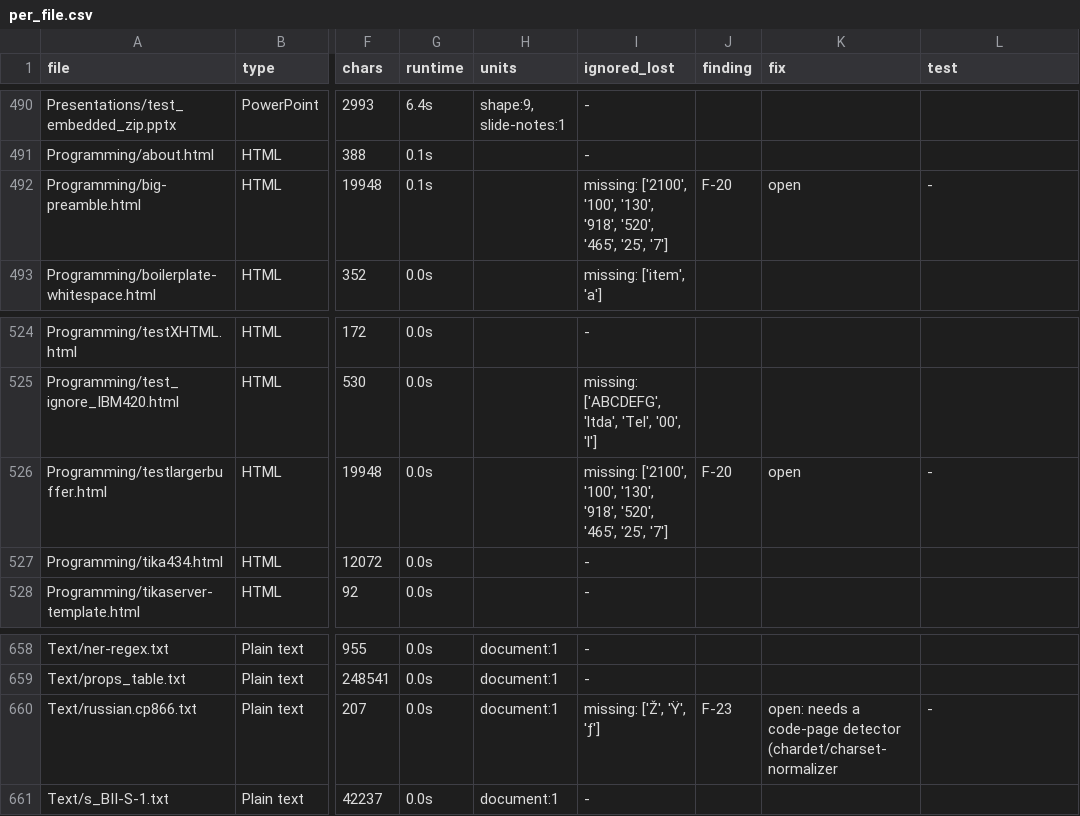
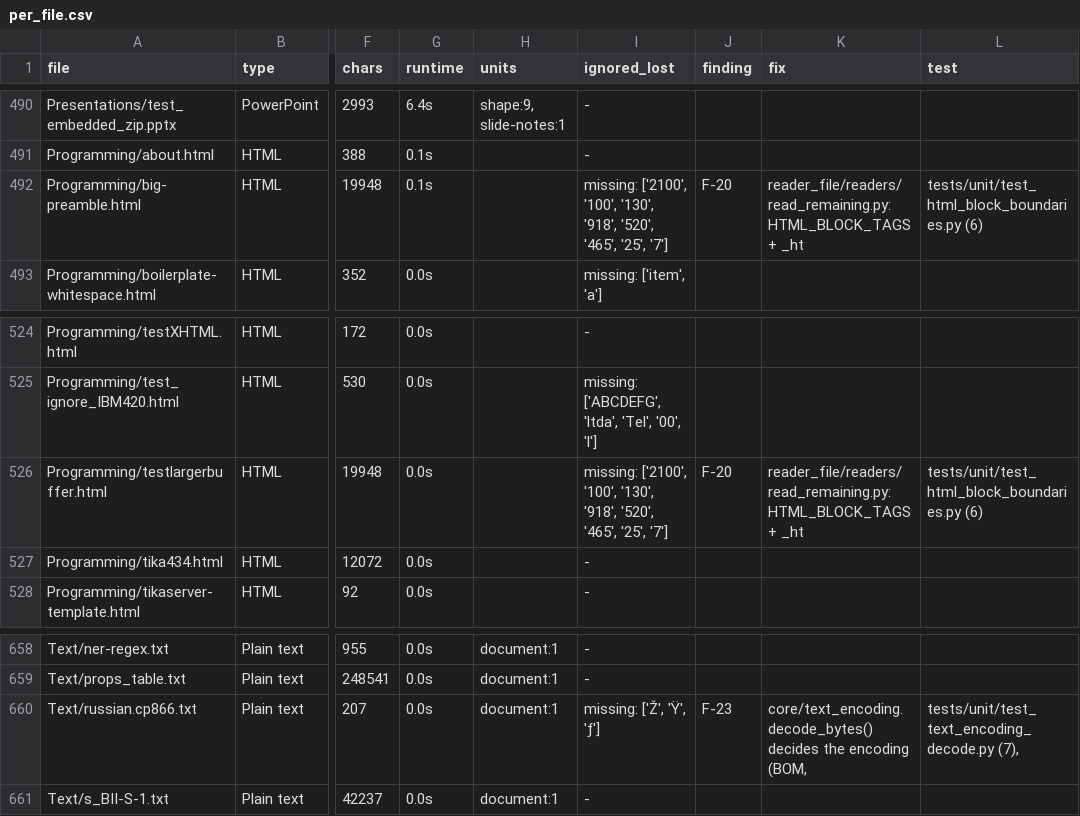
Before and after one commit to RussellTCrivello/SYLTHARAE-Pro, a CSV file: audit_report/r16/per_file.csv, drawn as a sheet; only a part is shown, gaps mark what is left out; the diff names each change by its address in the sheet, - before the commit and + after, or states it on an @@ line.

Commit message:
extraction: decide the encoding, keep block boundaries, assemble OCR by position
Three defects, each measured on the corpus before and after.

Encoding. The readers tried utf-8, latin-1 and cp1252 and kept the first decode
that did not raise. cp866 Cyrillic and cp500 EBCDIC both "succeed" as cp1252
into printable nonsense, and a page declaring UTF-8 but holding windows-1256
Arabic was stored as mojibake. core/text_encoding.decode_bytes now decides:
BOM, declared charset only when it decodes cleanly, charset-normalizer, then a
candidate chain, always reporting which encoding it used. read_text_file puts
that answer at the head of its fallback chain and ignores decoder sentinels
such as "empty" for a zero-byte file.

HTML. soup.get_text() welds adjacent block elements ("МКАД2100",
"метроул."). _html_visible_text inserts a newline after each block tag and
leaves inline elements alone, so "Континент" stays one word.

OCR. Blocks were joined with a newline in detection order, so two boxes on one
visual line became two lines - the curved title in testPDF_AdobeIllustrator.pdf
stored as "TheR\nevere\nGolf Club". core/ocr/layout.reconstruct_lines groups
boxes into bands by vertical overlap, orders them left to right, and uses the
gap against the character height to decide spaces.

Measurement: HTML/text subset, 119 files, 117 COMPLETE (was: 0.018, 0.800,
0.921, 0.933 on the four worst). The whole-corpus remeasure stopped at 604/698
on memory pressure as before, so the report's per-file table is still the r16
run and F-20/F-23 are FIXED+TEST, labelled remeasure_pending.

Tests: test_text_encoding_decode.py (7), test_reader_encoding_selection.py (5,
two of which fail on the previous reader), test_html_block_boundaries.py (6),
test_ocr_line_reconstruction.py (8). Reader/extraction/OCR subset: 590 tests,
0 failures except the two pre-existing test_ocr_provenance_docs failures, which
fail because docs/DOMAIN_MODEL.md does not exist in this repository.

Co-authored-by: arena-agent <297053741+arena-agent@users.noreply.github.com>

```diff
--- a/audit_report/r16/per_file.csv
+++ b/audit_report/r16/per_file.csv
-K492 (fix): open
+K492 (fix): reader_file/readers/read_remaining.py: HTML_BLOCK_TAGS + _ht
-L492 (test): -
+L492 (test): tests/unit/test_html_block_boundaries.py (6)
-K526 (fix): open
+K526 (fix): reader_file/readers/read_remaining.py: HTML_BLOCK_TAGS + _ht
-L526 (test): -
+L526 (test): tests/unit/test_html_block_boundaries.py (6)
-K660 (fix): open: needs a code-page detector (chardet/charset-normalizer
+K660 (fix): core/text_encoding.decode_bytes() decides the encoding (BOM,
-L660 (test): -
+L660 (test): tests/unit/test_text_encoding_decode.py (7),
```
Also changed, not shown: 11 other files.
